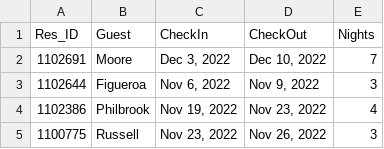
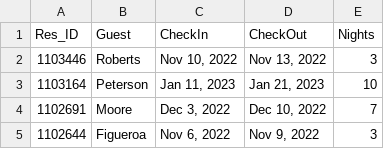
Before and after one commit to DataBrenes/TigerProjects, a CSV file: Scrapers/GrandWelcome/Scraper/app/All_reservations.csv, drawn as a sheet; only a part is shown; the shorter side is filled out with more unchanged rows; the diff names each change by its address in the sheet, - before the commit and + after, or states it on an @@ line.

Commit message:
Updated scraper to select 100 rows of table and select new tab

```diff
--- a/Scrapers/GrandWelcome/Scraper/app/All_reservations.csv
+++ b/Scrapers/GrandWelcome/Scraper/app/All_reservations.csv
+row 2: 1103446 | Roberts | Nov 10, 2022 | Nov 13, 2022 | 3
+row 3: 1103164 | Peterson | Jan 11, 2023 | Jan 21, 2023 | 10
```
Also changed, not shown: Scrapers/GrandWelcome/Scraper/app/reservations/All_reservations.csv, 6 other files.
